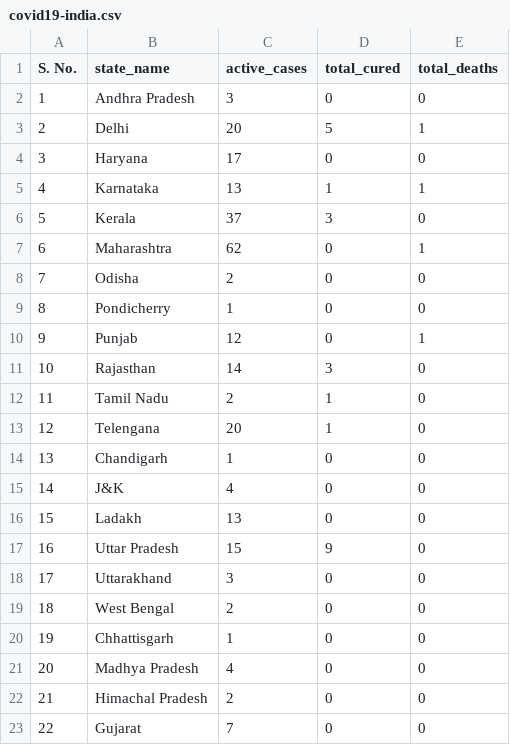
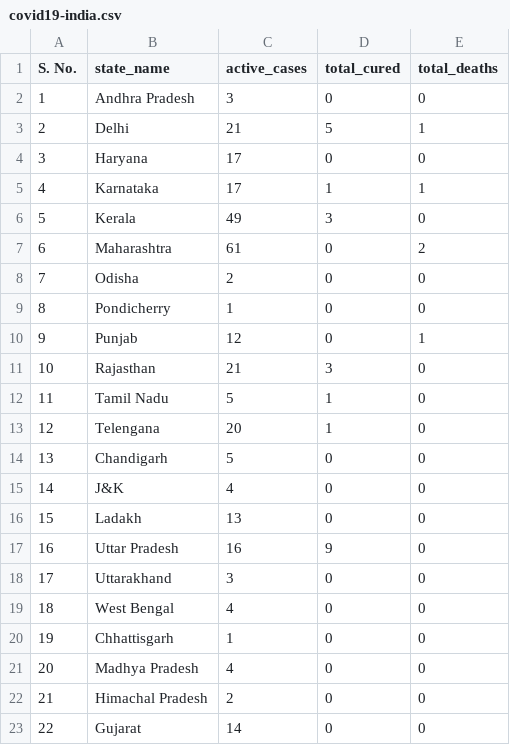
Before and after one commit to raahelpie/covid19-data-visuals, a CSV file: covid19-india.csv, drawn as a sheet.

```diff
--- a/covid19-india.csv
+++ b/covid19-india.csv
@@ -2,7 +2,7 @@ S. No.,state_name,active_cases,total_cured,total_deaths
 1,Andhra Pradesh,3,0,0
-2,Delhi,20,5,1
+2,Delhi,21,5,1
 3,Haryana,17,0,0
-4,Karnataka,13,1,1
-5,Kerala,37,3,0
-6,Maharashtra,62,0,1
+4,Karnataka,17,1,1
+5,Kerala,49,3,0
+6,Maharashtra,61,0,2
 7,Odisha,2,0,0
@@ -10,11 +10,11 @@ S. No.,state_name,active_cases,total_cured,total_deaths
 9,Punjab,12,0,1
-10,Rajasthan,14,3,0
-11,Tamil Nadu,2,1,0
+10,Rajasthan,21,3,0
+11,Tamil Nadu,5,1,0
 12,Telengana,20,1,0
-13,Chandigarh,1,0,0
+13,Chandigarh,5,0,0
 14,J&K,4,0,0
 15,Ladakh,13,0,0
-16,Uttar Pradesh,15,9,0
+16,Uttar Pradesh,16,9,0
 17,Uttarakhand,3,0,0
-18,West Bengal,2,0,0
+18,West Bengal,4,0,0
 19,Chhattisgarh,1,0,0
@@ -22,2 +22,2 @@ S. No.,state_name,active_cases,total_cured,total_deaths
 21,Himachal Pradesh,2,0,0
-22,Gujarat,7,0,0
+22,Gujarat,14,0,0
```
Also changed, not shown: day2day.csv.
